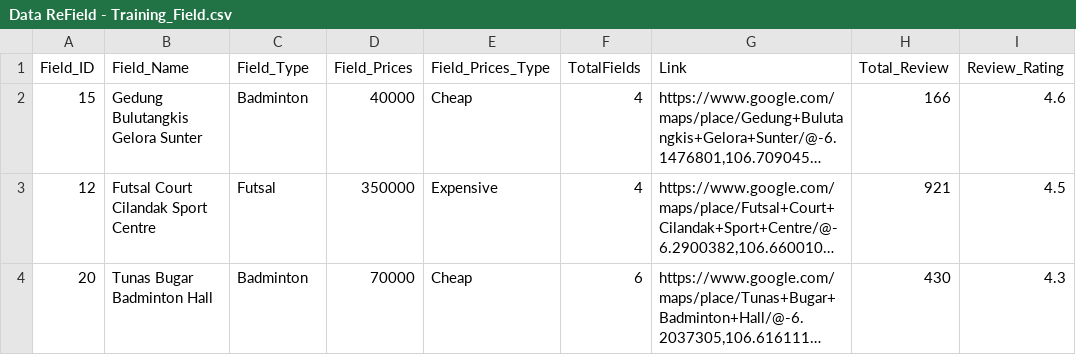
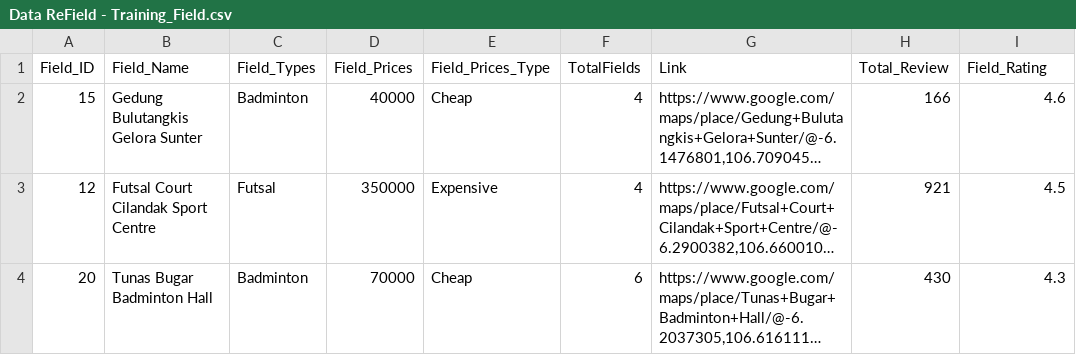
Before and after one commit to C22-PS171/ReField-ML, a CSV file: Data ReField - Training_Field.csv, drawn as a sheet; only a part is shown; long unchanged cells end in …; the diff names each change by its address in the sheet, - before the commit and + after, or states it on an @@ line.

```diff
--- a/Data ReField - Training_Field.csv
+++ b/Data ReField - Training_Field.csv
-C1: Field_Type
+C1: Field_Types
-I1: Review_Rating
+I1: Field_Rating
```
Also changed, not shown: Data ReField - Testing_Field.csv.
